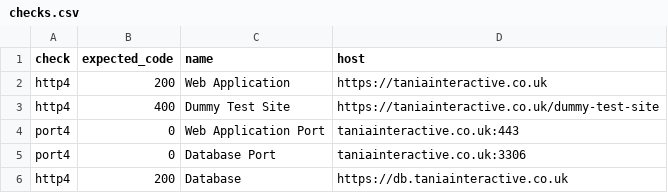
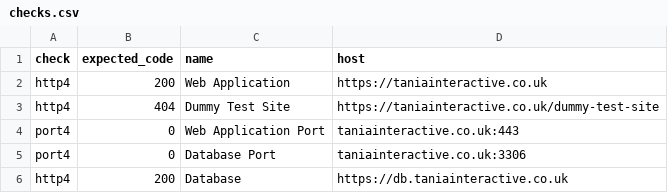
Before and after one commit to mctata/taniainteractive, a CSV file: status/checks.csv, drawn as a sheet.

Commit message:
Update service checks to include all monitored services

```diff
--- a/status/checks.csv
+++ b/status/checks.csv
@@ -2,3 +2,3 @@ check,expected_code,name,host
 http4,200,Web Application,https://taniainteractive.co.uk
-http4,400,Dummy Test Site,https://taniainteractive.co.uk/dummy-test-site
+http4,404,Dummy Test Site,https://taniainteractive.co.uk/dummy-test-site
 port4,0,Web Application Port,taniainteractive.co.uk:443
```
